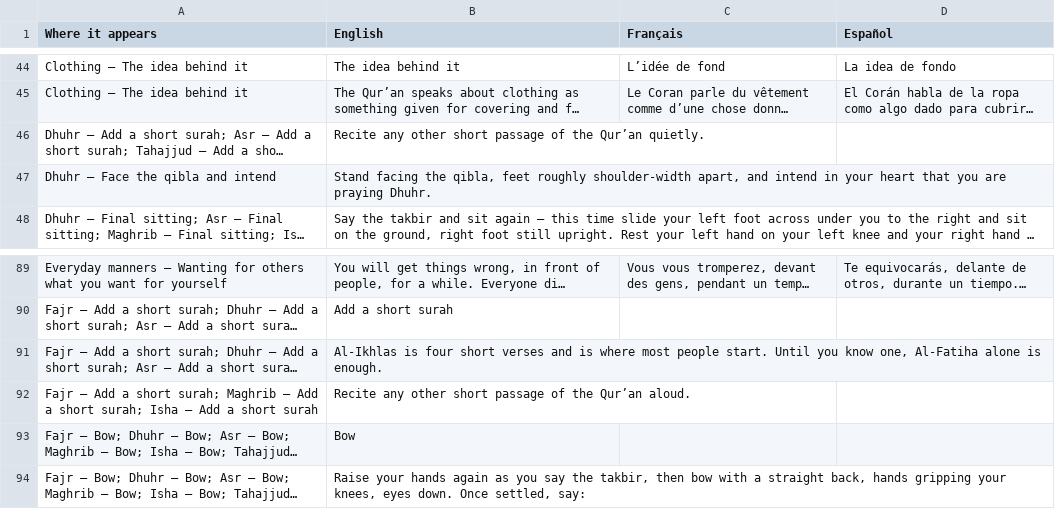
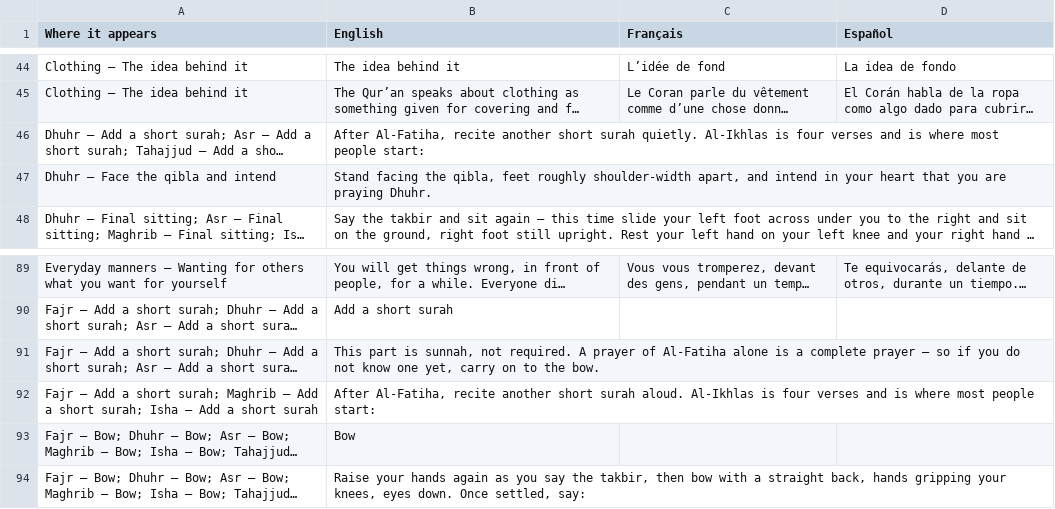
Before and after one commit to ikamand/new-muslim-guide, a CSV file: docs/i18n-manifest.csv, drawn as a sheet; only a part is shown, gaps mark what is left out; long unchanged cells end in …; the diff names each change by its address in the sheet, - before the commit and + after, or states it on an @@ line.

```diff
--- a/docs/i18n-manifest.csv
+++ b/docs/i18n-manifest.csv
-B46 (English): Recite any other short passage of the Qur’an quietly.
+B46 (English): After Al-Fatiha, recite another short surah quietly. Al-Ikhlas is four verses and is where most people start:
-B91 (English): Al-Ikhlas is four short verses and is where most people start. Until you know one, Al-Fatiha alone is enough.
+B91 (English): This part is sunnah, not required. A prayer of Al-Fatiha alone is a complete prayer — so if you do not know one yet, carry on to the bow.
-B92 (English): Recite any other short passage of the Qur’an aloud.
+B92 (English): After Al-Fatiha, recite another short surah aloud. Al-Ikhlas is four verses and is where most people start:
```
Also changed, not shown: 4 other files.
